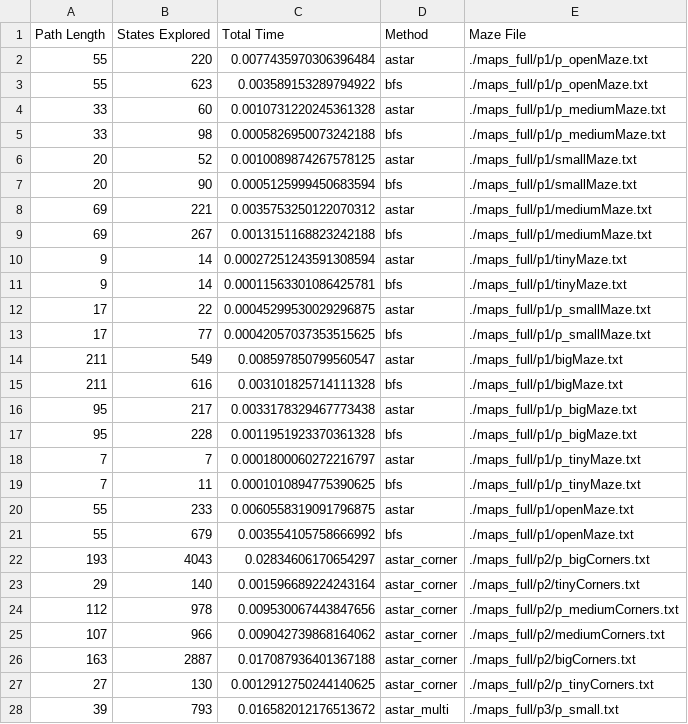
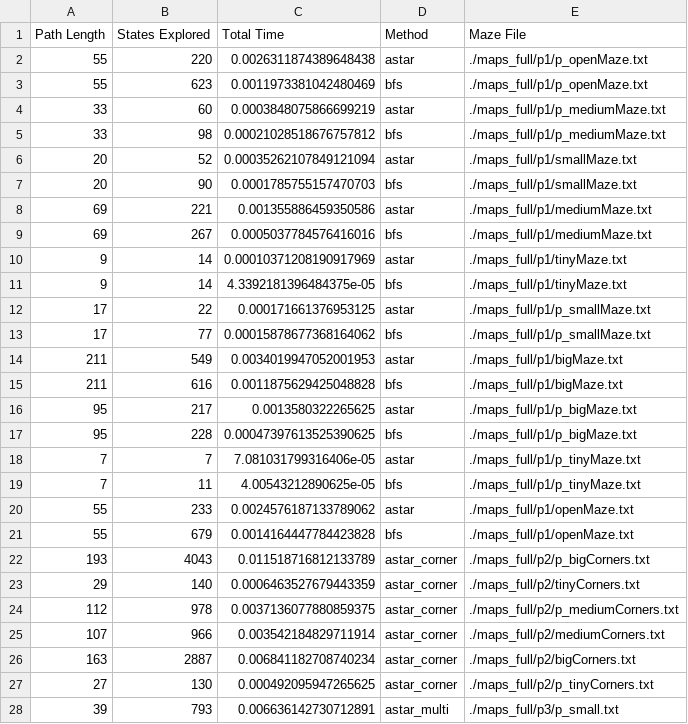
Before and after one commit to brianhsu7476/grade3, a CSV file: AI/HW1/fai-hw1-main-judge/judge/output.csv, drawn as a sheet; only a part is shown; the diff covers the shown part only.

```diff
--- a/AI/HW1/fai-hw1-main-judge/judge/output.csv
+++ b/AI/HW1/fai-hw1-main-judge/judge/output.csv
@@ -1,28 +1,28 @@
 Path Length,States Explored,Total Time,Method,Maze File
-55,220,0.0077435970306396484,astar,./maps_full/p1/p_openMaze.txt
-55,623,0.003589153289794922,bfs,./maps_full/p1/p_openMaze.txt
-33,60,0.0010731220245361328,astar,./maps_full/p1/p_mediumMaze.txt
-33,98,0.0005826950073242188,bfs,./maps_full/p1/p_mediumMaze.txt
-20,52,0.0010089874267578125,astar,./maps_full/p1/smallMaze.txt
-20,90,0.0005125999450683594,bfs,./maps_full/p1/smallMaze.txt
-69,221,0.0035753250122070312,astar,./maps_full/p1/mediumMaze.txt
-69,267,0.0013151168823242188,bfs,./maps_full/p1/mediumMaze.txt
-9,14,0.00027251243591308594,astar,./maps_full/p1/tinyMaze.txt
-9,14,0.00011563301086425781,bfs,./maps_full/p1/tinyMaze.txt
-17,22,0.00045299530029296875,astar,./maps_full/p1/p_smallMaze.txt
-17,77,0.00042057037353515625,bfs,./maps_full/p1/p_smallMaze.txt
-211,549,0.008597850799560547,astar,./maps_full/p1/bigMaze.txt
-211,616,0.003101825714111328,bfs,./maps_full/p1/bigMaze.txt
-95,217,0.0033178329467773438,astar,./maps_full/p1/p_bigMaze.txt
-95,228,0.0011951923370361328,bfs,./maps_full/p1/p_bigMaze.txt
-7,7,0.0001800060272216797,astar,./maps_full/p1/p_tinyMaze.txt
-7,11,0.0001010894775390625,bfs,./maps_full/p1/p_tinyMaze.txt
-55,233,0.0060558319091796875,astar,./maps_full/p1/openMaze.txt
-55,679,0.003554105758666992,bfs,./maps_full/p1/openMaze.txt
-193,4043,0.02834606170654297,astar_corner,./maps_full/p2/p_bigCorners.txt
-29,140,0.001596689224243164,astar_corner,./maps_full/p2/tinyCorners.txt
-112,978,0.009530067443847656,astar_corner,./maps_full/p2/p_mediumCorners.txt
-107,966,0.009042739868164062,astar_corner,./maps_full/p2/mediumCorners.txt
-163,2887,0.017087936401367188,astar_corner,./maps_full/p2/bigCorners.txt
-27,130,0.0012912750244140625,astar_corner,./maps_full/p2/p_tinyCorners.txt
-39,793,0.016582012176513672,astar_multi,./maps_full/p3/p_small.txt
+55,220,0.0026311874389648438,astar,./maps_full/p1/p_openMaze.txt
+55,623,0.0011973381042480469,bfs,./maps_full/p1/p_openMaze.txt
+33,60,0.0003848075866699219,astar,./maps_full/p1/p_mediumMaze.txt
+33,98,0.00021028518676757812,bfs,./maps_full/p1/p_mediumMaze.txt
+20,52,0.00035262107849121094,astar,./maps_full/p1/smallMaze.txt
+20,90,0.0001785755157470703,bfs,./maps_full/p1/smallMaze.txt
+69,221,0.001355886459350586,astar,./maps_full/p1/mediumMaze.txt
+69,267,0.0005037784576416016,bfs,./maps_full/p1/mediumMaze.txt
+9,14,0.00010371208190917969,astar,./maps_full/p1/tinyMaze.txt
+9,14,4.3392181396484375e-05,bfs,./maps_full/p1/tinyMaze.txt
+17,22,0.000171661376953125,astar,./maps_full/p1/p_smallMaze.txt
+17,77,0.00015878677368164062,bfs,./maps_full/p1/p_smallMaze.txt
+211,549,0.0034019947052001953,astar,./maps_full/p1/bigMaze.txt
+211,616,0.0011875629425048828,bfs,./maps_full/p1/bigMaze.txt
+95,217,0.0013580322265625,astar,./maps_full/p1/p_bigMaze.txt
+95,228,0.00047397613525390625,bfs,./maps_full/p1/p_bigMaze.txt
+7,7,7.081031799316406e-05,astar,./maps_full/p1/p_tinyMaze.txt
+7,11,4.00543212890625e-05,bfs,./maps_full/p1/p_tinyMaze.txt
+55,233,0.0024576187133789062,astar,./maps_full/p1/openMaze.txt
+55,679,0.0014164447784423828,bfs,./maps_full/p1/openMaze.txt
+193,4043,0.011518716812133789,astar_corner,./maps_full/p2/p_bigCorners.txt
+29,140,0.0006463527679443359,astar_corner,./maps_full/p2/tinyCorners.txt
+112,978,0.0037136077880859375,astar_corner,./maps_full/p2/p_mediumCorners.txt
+107,966,0.003542184829711914,astar_corner,./maps_full/p2/mediumCorners.txt
+163,2887,0.006841182708740234,astar_corner,./maps_full/p2/bigCorners.txt
+27,130,0.000492095947265625,astar_corner,./maps_full/p2/p_tinyCorners.txt
+39,793,0.006636142730712891,astar_multi,./maps_full/p3/p_small.txt
```
Also changed, not shown: 17 edited cells elsewhere in this file, AI/HW1/fai-hw1-main-judge/judge/example_output.csv, 22 other files.
